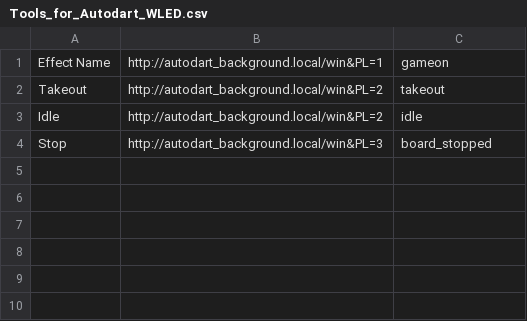
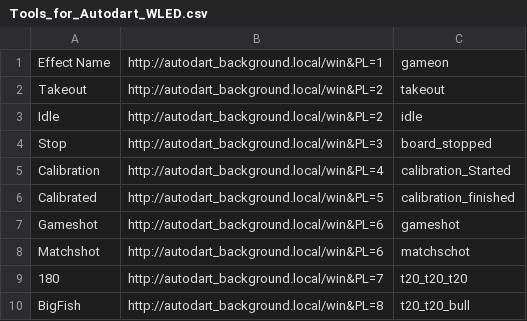
Before and after one commit to jakobeili/Autodart, a CSV file: Tools_for_Autodart_WLED.csv, drawn as a sheet.

Commit message:
Add new effects to Tools_for_Autodart_WLED.csv
Added new effects for calibration and games.

```diff
--- a/Tools_for_Autodart_WLED.csv
+++ b/Tools_for_Autodart_WLED.csv
@@ -4 +4,7 @@ Idle;http://autodart_background.local/win&PL=2;idle
 Stop;http://autodart_background.local/win&PL=3;board_stopped
+Calibration;http://autodart_background.local/win&PL=4;calibration_Started
+Calibrated;http://autodart_background.local/win&PL=5;calibration_finished
+Gameshot;http://autodart_background.local/win&PL=6;gameshot
+Matchshot;http://autodart_background.local/win&PL=6;matchschot
+180;http://autodart_background.local/win&PL=7;t20_t20_t20
+BigFish;http://autodart_background.local/win&PL=8;t20_t20_bull
```
